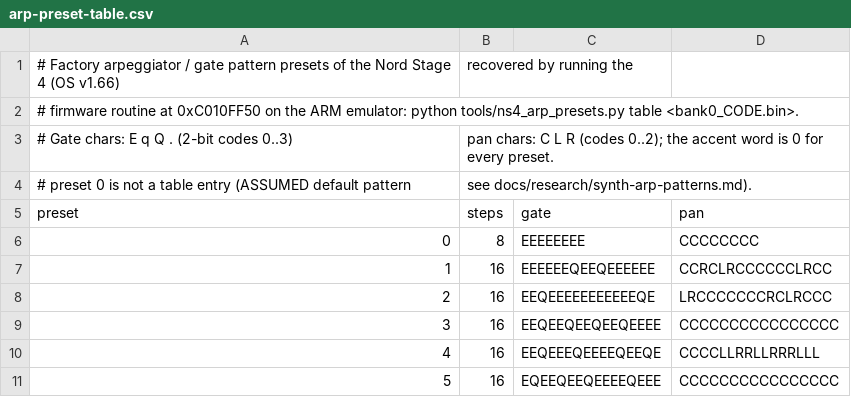
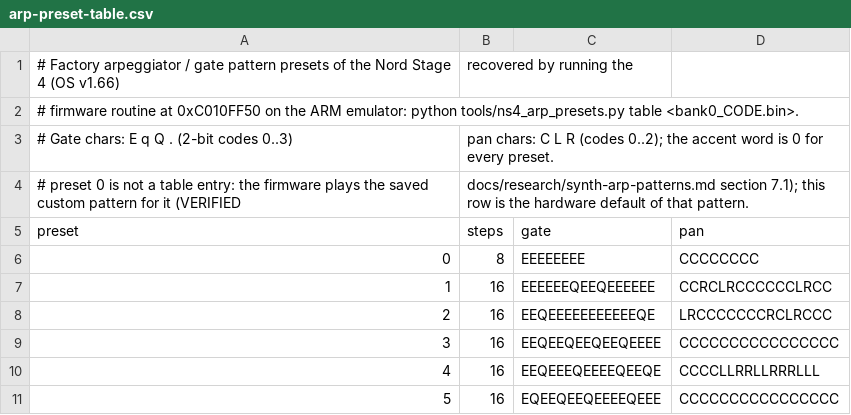
Before and after one commit to ymatrix1/nord-stage-4-emulator, a CSV file: docs/research/arp-preset-table.csv, drawn as a sheet; only a part is shown; removed rows and columns are numbered as before the commit, all else as after; the diff names each change by its address in the sheet, - before the commit and + after, or states it on an @@ line.

Commit message:
research(arp): trace dial value 0 and the pattern compiler gate lengths

```diff
--- a/docs/research/arp-preset-table.csv
+++ b/docs/research/arp-preset-table.csv
-row 4: # preset 0 is not a table entry (ASSUMED default pattern | see docs/research/synth-arp-patterns.md).
+row 4: # preset 0 is not a table entry: the firmware plays the saved custom pattern for it (VERIFIED | docs/research/synth-arp-patterns.md section 7.1); this row is the hardware default of that pattern.
```
Also changed, not shown: 4 other files.
